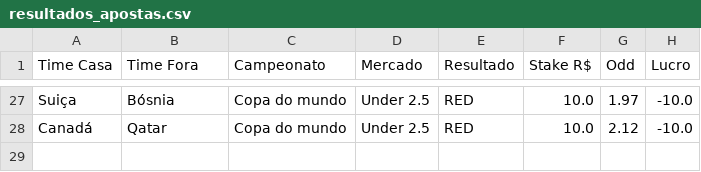
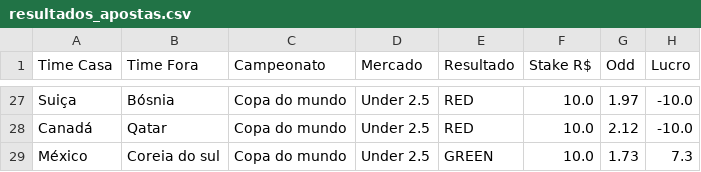
Before and after one commit to Sabonete190/bot-copa-do-mundo, a CSV file: resultados_apostas.csv, drawn as a sheet; only a part is shown, gaps mark what is left out.

Commit message:
Atualizando resultados_apostas.csv

```diff
--- a/resultados_apostas.csv
+++ b/resultados_apostas.csv
@@ -28 +28,2 @@ Suiça,Bósnia,Copa do mundo,Under 2.5,RED,10.0,1.97,-10.0
 Canadá,Qatar,Copa do mundo,Under 2.5,RED,10.0,2.12,-10.0
+México,Coreia do sul,Copa do mundo,Under 2.5,GREEN,10.0,1.73,7.3
```
